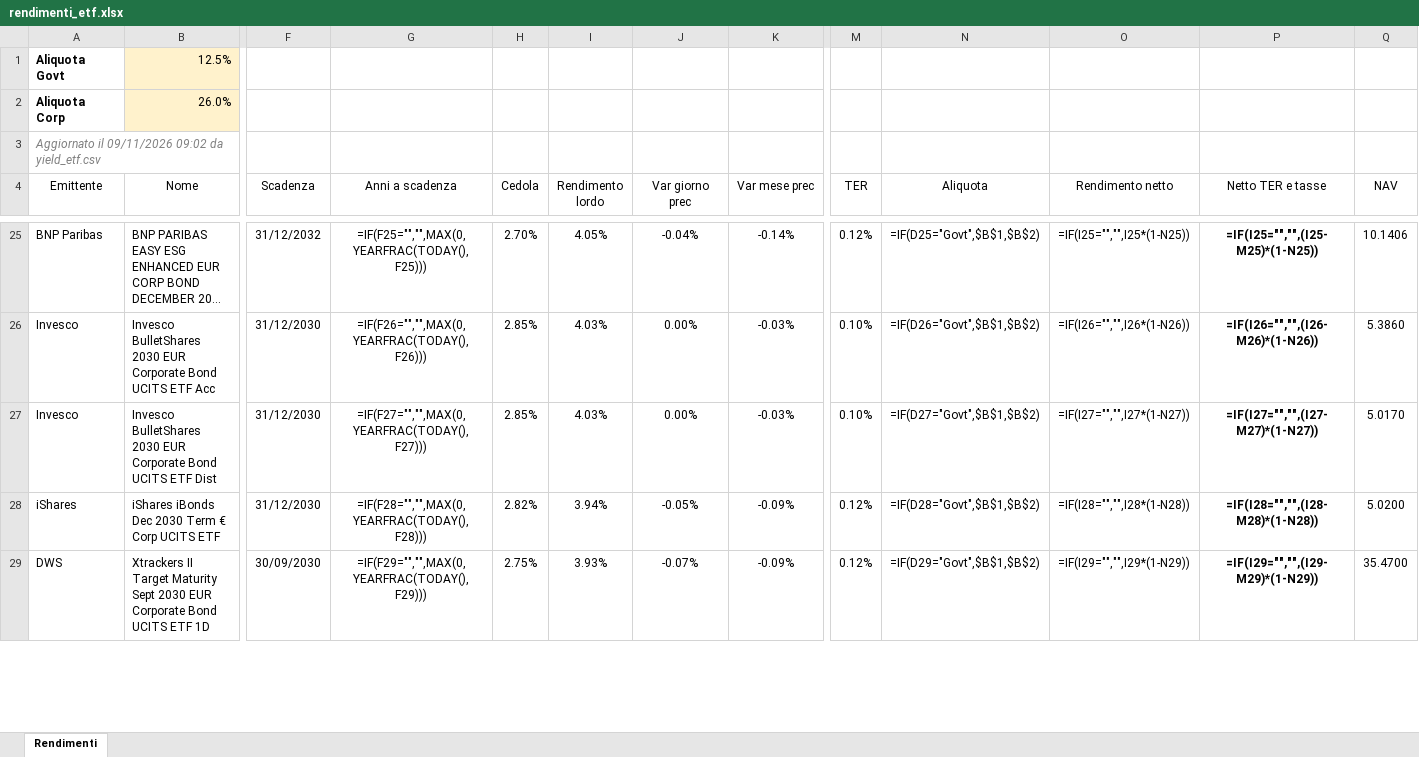
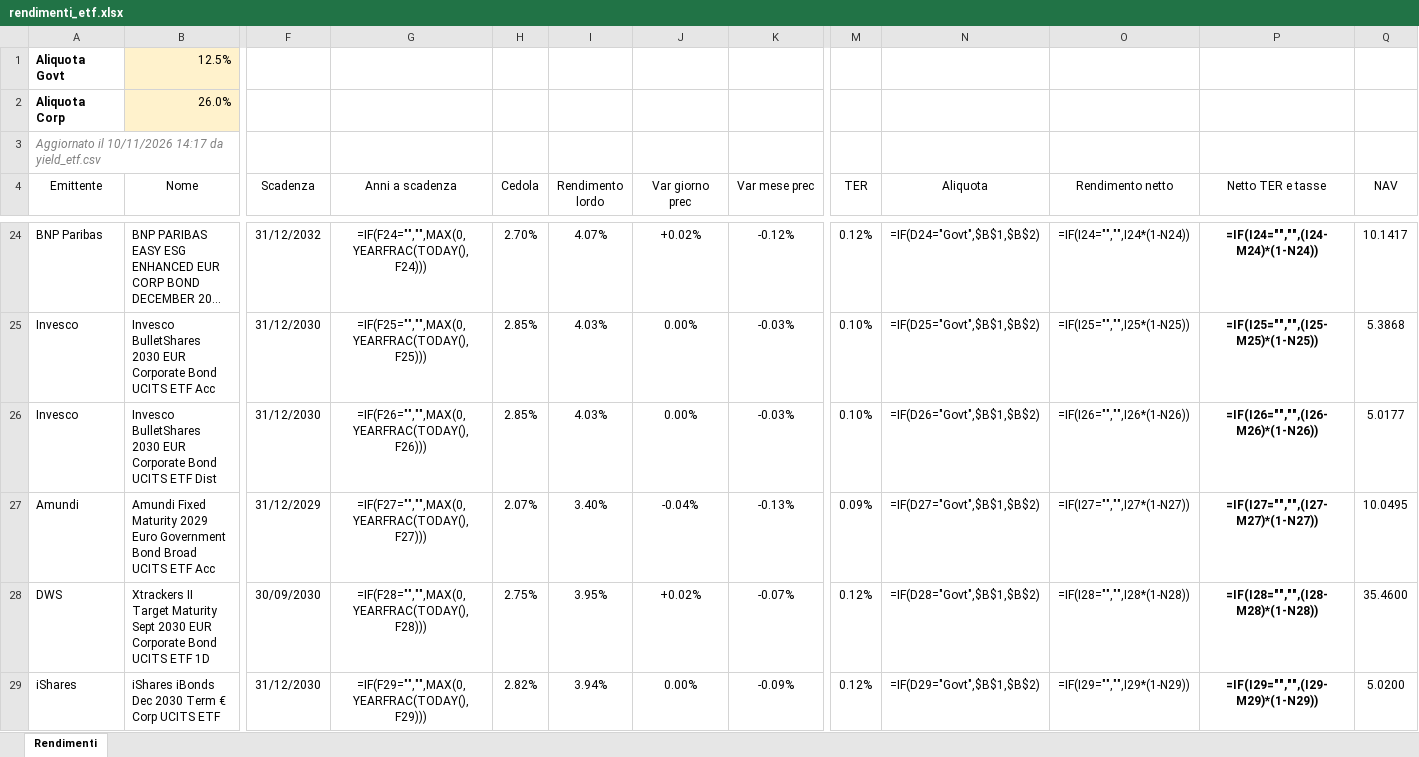
Before and after one commit to FedeGambe/Target_Maturity_ETF_Planner, an Excel workbook: data/rendimenti_etf.xlsx, sheet Rendimenti, drawn as a sheet; only a part is shown, gaps mark what is left out; long unchanged cells end in …; values as stored, in another font and other column widths than the file's, no borders; formulas without a stored value are shown as written; conditional formats and table styles not drawn; removed rows and columns are numbered as before the commit, all else as after; rows hold the shown columns only; the diff covers the shown part only; the diff names each change by its address in the sheet, - before the commit and + after, or states it on an @@ line.

Commit message:
Aggiorna yield_etf 10/11/2026

```diff
--- a/data/rendimenti_etf.xlsx (sheet Rendimenti)
+++ b/data/rendimenti_etf.xlsx (sheet Rendimenti)
-A3 (Emittente): Aggiornato il 09/11/2026 09:02 da yield_etf.csv
+A3 (Emittente): Aggiornato il 10/11/2026 14:17 da yield_etf.csv
-G24 (Anni a scadenza): =IF(F25="","",MAX(0,YEARFRAC(TODAY(),F25)))
+G24 (Anni a scadenza): =IF(F24="","",MAX(0,YEARFRAC(TODAY(),F24)))
-I24 (Rendimento lordo): 4.05%
+I24 (Rendimento lordo): 4.07%
-J24 (Var giorno prec): -0.04%
+J24 (Var giorno prec): +0.02%
-K24 (Var mese prec): -0.14%
+K24 (Var mese prec): -0.12%
-N24 (Aliquota): =IF(D25="Govt",$B$1,$B$2)
+N24 (Aliquota): =IF(D24="Govt",$B$1,$B$2)
-O24 (Rendimento netto): =IF(I25="","",I25*(1-N25))
+O24 (Rendimento netto): =IF(I24="","",I24*(1-N24))
-P24 (Netto TER e tasse): =IF(I25="","",(I25-M25)*(1-N25))
+P24 (Netto TER e tasse): =IF(I24="","",(I24-M24)*(1-N24))
-Q24 (NAV): 10.1406
+Q24 (NAV): 10.1417
-G25 (Anni a scadenza): =IF(F26="","",MAX(0,YEARFRAC(TODAY(),F26)))
+G25 (Anni a scadenza): =IF(F25="","",MAX(0,YEARFRAC(TODAY(),F25)))
-N25 (Aliquota): =IF(D26="Govt",$B$1,$B$2)
+N25 (Aliquota): =IF(D25="Govt",$B$1,$B$2)
-O25 (Rendimento netto): =IF(I26="","",I26*(1-N26))
+O25 (Rendimento netto): =IF(I25="","",I25*(1-N25))
-P25 (Netto TER e tasse): =IF(I26="","",(I26-M26)*(1-N26))
+P25 (Netto TER e tasse): =IF(I25="","",(I25-M25)*(1-N25))
-Q25 (NAV): 5.3860
+Q25 (NAV): 5.3868
-G26 (Anni a scadenza): =IF(F27="","",MAX(0,YEARFRAC(TODAY(),F27)))
+G26 (Anni a scadenza): =IF(F26="","",MAX(0,YEARFRAC(TODAY(),F26)))
-N26 (Aliquota): =IF(D27="Govt",$B$1,$B$2)
+N26 (Aliquota): =IF(D26="Govt",$B$1,$B$2)
-O26 (Rendimento netto): =IF(I27="","",I27*(1-N27))
+O26 (Rendimento netto): =IF(I26="","",I26*(1-N26))
-P26 (Netto TER e tasse): =IF(I27="","",(I27-M27)*(1-N27))
+P26 (Netto TER e tasse): =IF(I26="","",(I26-M26)*(1-N26))
-Q26 (NAV): 5.0170
+Q26 (NAV): 5.0177
+row 27: Amundi | Amundi Fixed Maturity 2029 Euro Government Bond Broad UCITS ETF Acc | 31/12/2029 | =IF(F27="","",MAX(0,YEARFRAC(TODAY(),F27))) | 2.07% | 3.40% | -0.04% | -0.13% | 0.09% | =IF(D27="Govt",$B$1,$B$2) | =IF(I27="","",I27*(1-N27)) | =IF(I27="","",(I27-M27)*(1-N27)) | 10.0495
+row 28: DWS | Xtrackers II Target Maturity Sept 2030 EUR Corporate Bond UCITS ETF 1D | 30/09/2030 | =IF(F28="","",MAX(0,YEARFRAC(TODAY(),F28))) | 2.75% | 3.95% | +0.02% | -0.07% | 0.12% | =IF(D28="Govt",$B$1,$B$2) | =IF(I28="","",I28*(1-N28)) | =IF(I28="","",(I28-M28)*(1-N28)) | 35.4600
-G29 (Anni a scadenza): =IF(F28="","",MAX(0,YEARFRAC(TODAY(),F28)))
+G29 (Anni a scadenza): =IF(F29="","",MAX(0,YEARFRAC(TODAY(),F29)))
-J29 (Var giorno prec): -0.05%
+J29 (Var giorno prec): 0.00%
-N29 (Aliquota): =IF(D28="Govt",$B$1,$B$2)
+N29 (Aliquota): =IF(D29="Govt",$B$1,$B$2)
-O29 (Rendimento netto): =IF(I28="","",I28*(1-N28))
+O29 (Rendimento netto): =IF(I29="","",I29*(1-N29))
-P29 (Netto TER e tasse): =IF(I28="","",(I28-M28)*(1-N28))
+P29 (Netto TER e tasse): =IF(I29="","",(I29-M29)*(1-N29))
-row 29: DWS | Xtrackers II Target Maturity Sept 2030 EUR Corporate Bond UCITS ETF 1D | 30/09/2030 | =IF(F29="","",MAX(0,YEARFRAC(TODAY(),F29))) | 2.75% | 3.93% | -0.07% | -0.09% | 0.12% | =IF(D29="Govt",$B$1,$B$2) | =IF(I29="","",I29*(1-N29)) | =IF(I29="","",(I29-M29)*(1-N29)) | 35.4700
```
Also changed, not shown: 5 added rows, 6 removed rows and 130 edited cells elsewhere in this sheet, 2 other files.
